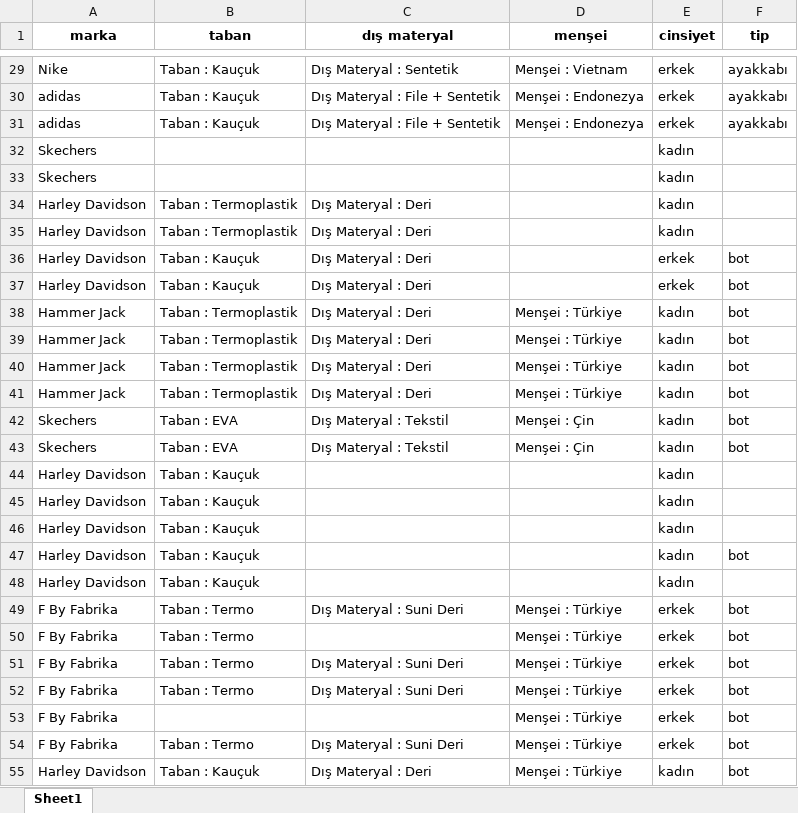
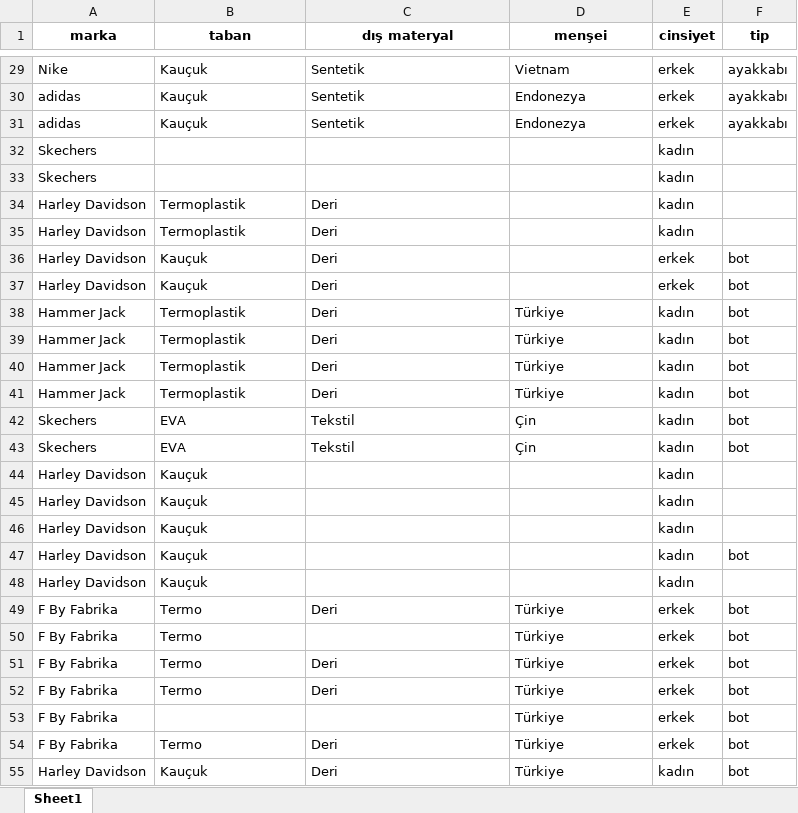
Before and after one commit to SabitCanTurunc/machineLearning, an Excel workbook: data.xlsx, sheet Sheet1, drawn as a sheet; only a part is shown, gaps mark what is left out; values as stored, in another font and other column widths than the file's, no borders; the diff covers the shown part only; the diff names each change by its address in the sheet, - before the commit and + after, or states it on an @@ line.

```diff
--- a/data.xlsx (sheet Sheet1)
+++ b/data.xlsx (sheet Sheet1)
-B29:B31 (taban): Taban : Kauçuk
+B29:B31 (taban): Kauçuk
-C29 (dış materyal): Dış Materyal : Sentetik
+C29 (dış materyal): Sentetik
-D29 (menşei): Menşei : Vietnam
+D29 (menşei): Vietnam
-C30:C31 (dış materyal): Dış Materyal : File + Sentetik
+C30:C31 (dış materyal): Sentetik
-D30:D31 (menşei): Menşei : Endonezya
+D30:D31 (menşei): Endonezya
-B34:B35 (taban): Taban : Termoplastik
+B34:B35 (taban): Termoplastik
-C34:C41 (dış materyal): Dış Materyal : Deri
+C34:C41 (dış materyal): Deri
-B36:B37 (taban): Taban : Kauçuk
+B36:B37 (taban): Kauçuk
-B38:B41 (taban): Taban : Termoplastik
+B38:B41 (taban): Termoplastik
-D38:D41 (menşei): Menşei : Türkiye
+D38:D41 (menşei): Türkiye
-B42:B43 (taban): Taban : EVA
+B42:B43 (taban): EVA
-C42:C43 (dış materyal): Dış Materyal : Tekstil
+C42:C43 (dış materyal): Tekstil
-D42:D43 (menşei): Menşei : Çin
+D42:D43 (menşei): Çin
-B44:B48 (taban): Taban : Kauçuk
+B44:B48 (taban): Kauçuk
-B49:B52 (taban): Taban : Termo
+B49:B52 (taban): Termo
-C49 (dış materyal): Dış Materyal : Suni Deri
+C49 (dış materyal): Deri
-D49:D55 (menşei): Menşei : Türkiye
+D49:D55 (menşei): Türkiye
-C51:C52 (dış materyal): Dış Materyal : Suni Deri
+C51:C52 (dış materyal): Deri
-B54 (taban): Taban : Termo
+B54 (taban): Termo
-C54 (dış materyal): Dış Materyal : Suni Deri
+C54 (dış materyal): Deri
-B55 (taban): Taban : Kauçuk
+B55 (taban): Kauçuk
-C55 (dış materyal): Dış Materyal : Deri
+C55 (dış materyal): Deri
```
Also changed, not shown: 80 edited cells elsewhere in this sheet, 4 other files.
